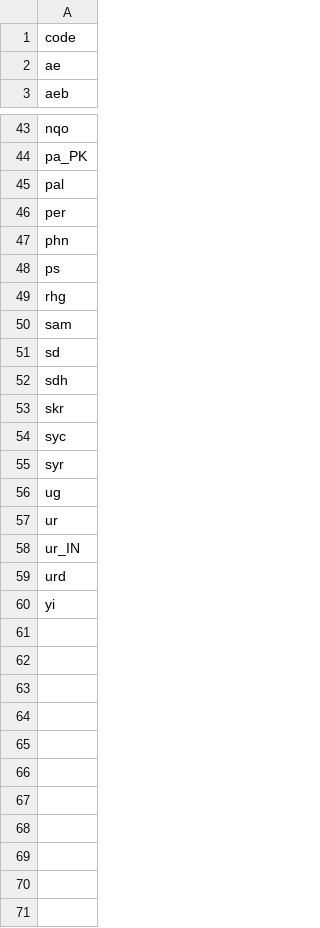
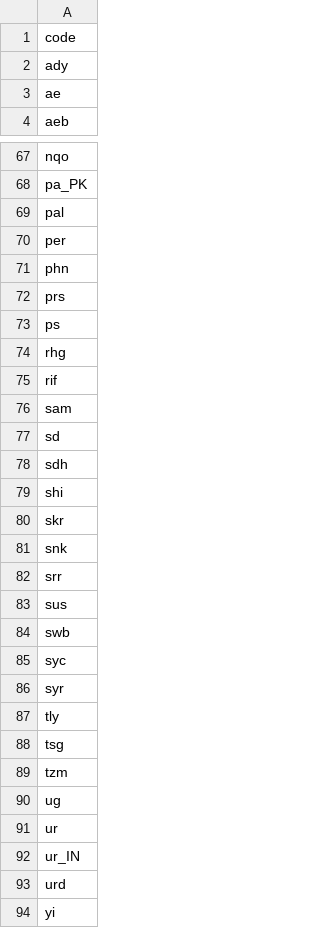
Before and after one commit to WeblateOrg/language-data, a CSV file: rtl.csv, drawn as a sheet; only a part is shown, gaps mark what is left out; the diff covers the shown part only.

```diff
--- a/rtl.csv
+++ b/rtl.csv
@@ -1,2 +1,3 @@
 code,
+ady,
 ae,
@@ -47,4 +71,6 @@ per,
 phn,
+prs,
 ps,
 rhg,
+rif,
 sam,
@@ -52,5 +78,13 @@ sd,
 sdh,
+shi,
 skr,
+snk,
+srr,
+sus,
+swb,
 syc,
 syr,
+tly,
+tsg,
+tzm,
 ug,
```
Also changed, not shown: 23 added rows elsewhere in this file, 3 other files.
